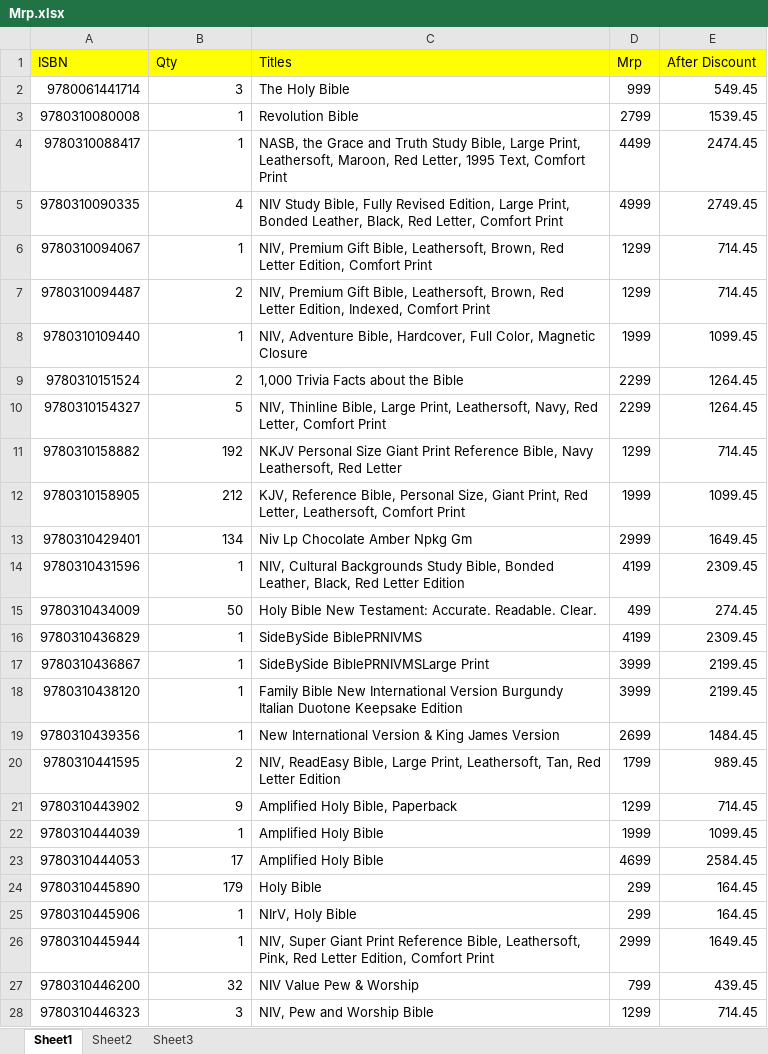
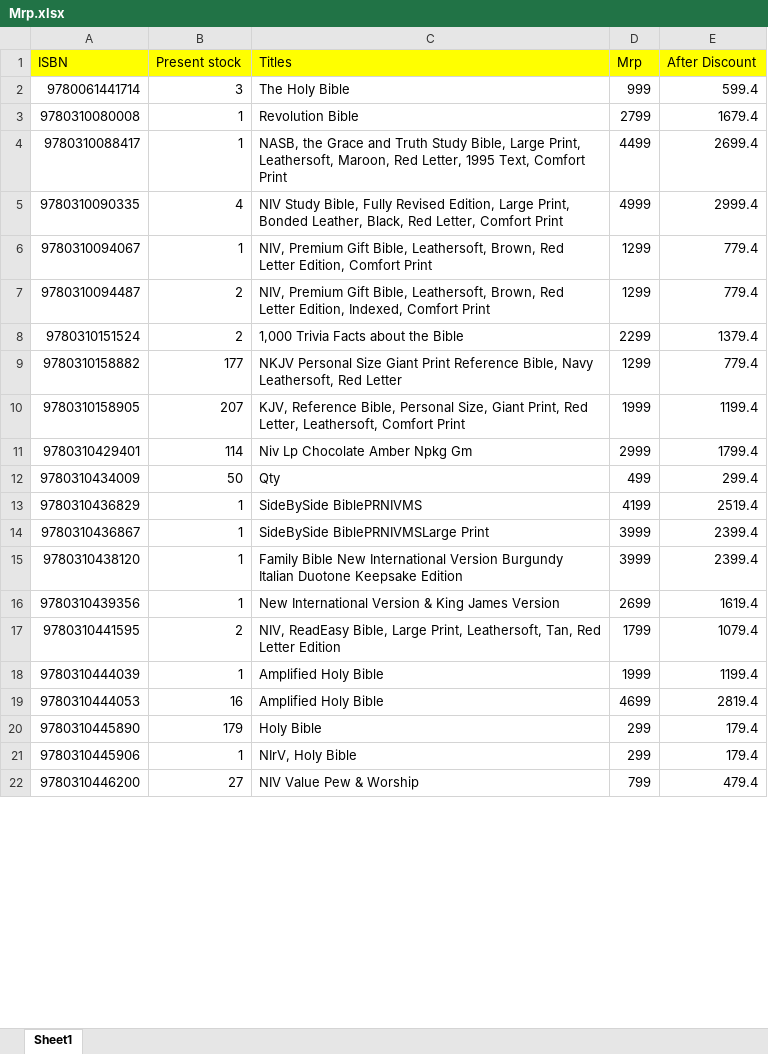
Before and after one commit to benedictceroa-creator/asha-books-wholesale, an Excel workbook: Mrp.xlsx, sheet Sheet1, drawn as a sheet; only a part is shown; values as stored, in another font and other column widths than the file's, no borders; removed rows and columns are numbered as before the commit, all else as after; the diff covers the shown part only; the diff names each change by its address in the sheet, - before the commit and + after, or states it on an @@ line.

```diff
--- a/Mrp.xlsx (sheet Sheet1)
+++ b/Mrp.xlsx (sheet Sheet1)
-sheet tab: Sheet2
-sheet tab: Sheet3
-B1: Qty
+B1: Present stock
-E2 (After Discount): 549.45
+E2 (After Discount): 599.4
-E3 (After Discount): 1539.45
+E3 (After Discount): 1679.4
-E4 (After Discount): 2474.45
+E4 (After Discount): 2699.4
-E5 (After Discount): 2749.45
+E5 (After Discount): 2999.4
-E6:E7 (After Discount): 714.45
+E6:E7 (After Discount): 779.4
-row 8: 9780310109440 | 1 | NIV, Adventure Bible, Hardcover, Full Color, Magnetic Closure | 1999 | 1099.45
-E8 (After Discount): 1264.45
+E8 (After Discount): 1379.4
-row 10: 9780310154327 | 5 | NIV, Thinline Bible, Large Print, Leathersoft, Navy, Red Letter, Comfort Print | 2299 | 1264.45
-B9 (Present stock): 192
+B9 (Present stock): 177
-E9 (After Discount): 714.45
+E9 (After Discount): 779.4
-B10 (Present stock): 212
+B10 (Present stock): 207
-E10 (After Discount): 1099.45
+E10 (After Discount): 1199.4
-B11 (Present stock): 134
+B11 (Present stock): 114
-E11 (After Discount): 1649.45
+E11 (After Discount): 1799.4
-row 14: 9780310431596 | 1 | NIV, Cultural Backgrounds Study Bible, Bonded Leather, Black, Red Letter Edition | 4199 | 2309.45
-C12 (Titles): Holy Bible New Testament: Accurate. Readable. Clear.
+C12 (Titles): Qty
-E12 (After Discount): 274.45
+E12 (After Discount): 299.4
-E13 (After Discount): 2309.45
+E13 (After Discount): 2519.4
-E14:E15 (After Discount): 2199.45
+E14:E15 (After Discount): 2399.4
-E16 (After Discount): 1484.45
+E16 (After Discount): 1619.4
-E17 (After Discount): 989.45
+E17 (After Discount): 1079.4
-row 21: 9780310443902 | 9 | Amplified Holy Bible, Paperback | 1299 | 714.45
-E18 (After Discount): 1099.45
+E18 (After Discount): 1199.4
-B19 (Present stock): 17
+B19 (Present stock): 16
-E19 (After Discount): 2584.45
+E19 (After Discount): 2819.4
-E20:E21 (After Discount): 164.45
+E20:E21 (After Discount): 179.4
-row 26: 9780310445944 | 1 | NIV, Super Giant Print Reference Bible, Leathersoft, Pink, Red Letter Edition, Comfort Print | 2999 | 1649.45
-B22 (Present stock): 32
+B22 (Present stock): 27
-E22 (After Discount): 439.45
+E22 (After Discount): 479.4
-row 28: 9780310446323 | 3 | NIV, Pew and Worship Bible | 1299 | 714.45
```
Also changed, not shown: 44 removed rows and 736 edited cells elsewhere in this sheet, 3 other files.
